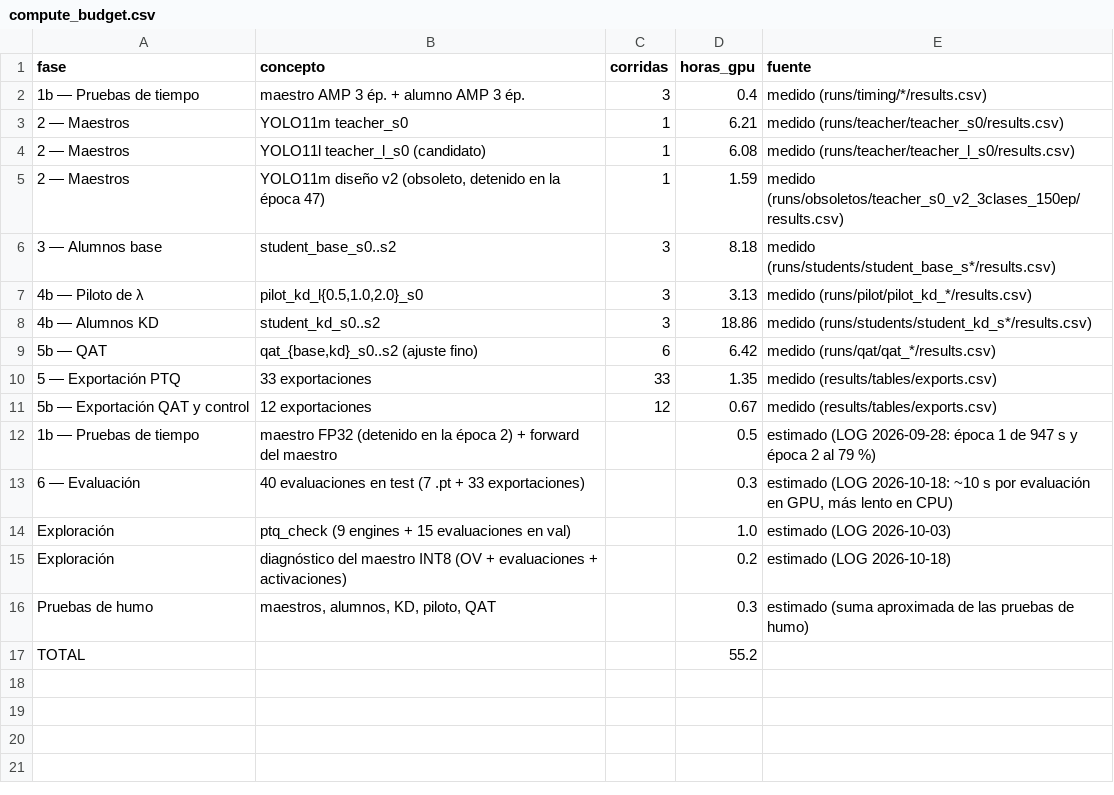
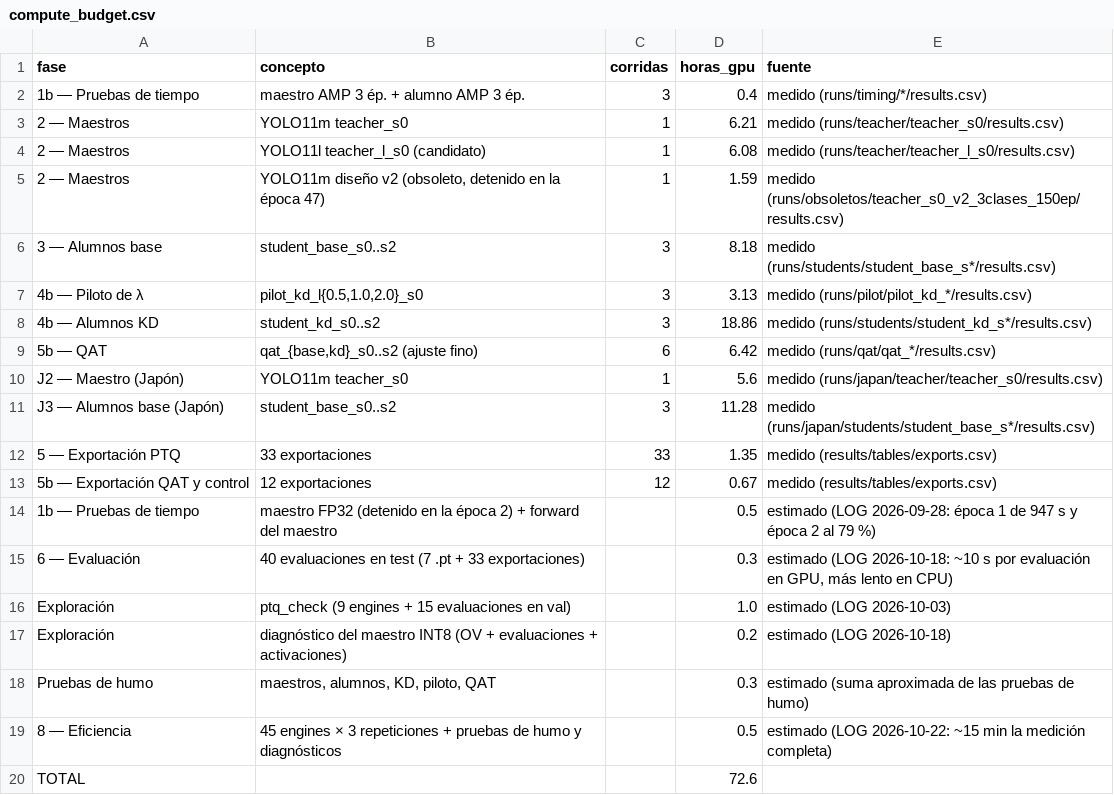
Before and after one commit to eduardostorymaker/__proyecto__destilacion_para_cuantizacion_yolo, a CSV file: results/tables/compute_budget.csv, drawn as a sheet.

```diff
--- a/results/tables/compute_budget.csv
+++ b/results/tables/compute_budget.csv
@@ -9,2 +9,4 @@ fase,concepto,corridas,horas_gpu,fuente
 5b — QAT,"qat_{base,kd}_s0..s2 (ajuste fino)",6,6.42,medido (runs/qat/qat_*/results.csv)
+J2 — Maestro (Japón),YOLO11m teacher_s0,1,5.6,medido (runs/japan/teacher/teacher_s0/results.csv)
+J3 — Alumnos base (Japón),student_base_s0..s2,3,11.28,medido (runs/japan/students/student_base_s*/results.csv)
 5 — Exportación PTQ,33 exportaciones,33,1.35,medido (results/tables/exports.csv)
@@ -16,2 +18,3 @@ Exploración,diagnóstico del maestro INT8 (OV + evaluaciones + activaciones),,0
 Pruebas de humo,"maestros, alumnos, KD, piloto, QAT",,0.3,estimado (suma aproximada de las pruebas de humo)
-TOTAL,,,55.2,
+8 — Eficiencia,45 engines × 3 repeticiones + pruebas de humo y diagnósticos,,0.5,estimado (LOG 2026-10-22: ~15 min la medición completa)
+TOTAL,,,72.6,
```
Also changed, not shown: 6 other files.
